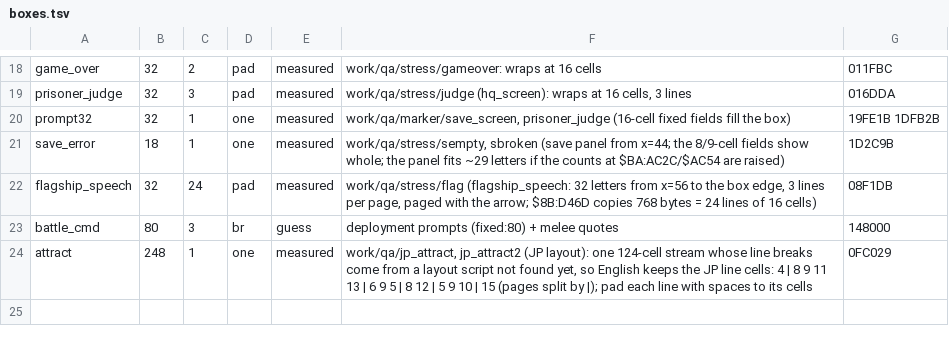
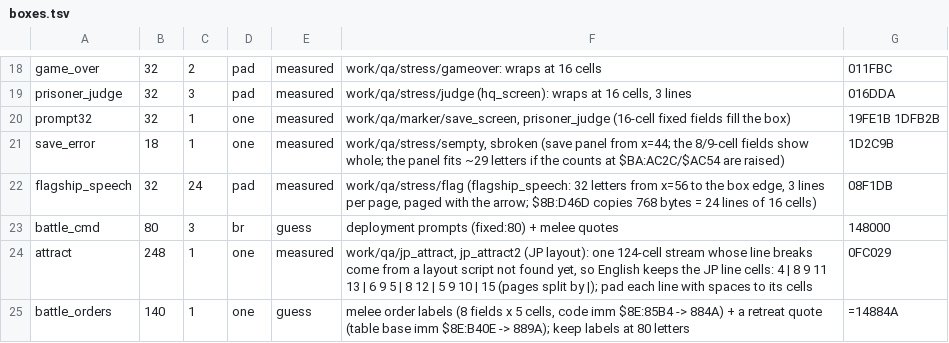
Before and after one commit to minhnhattonthat/ginga-sengoku-gunyuuden-rai-en, a TSV file: data/boxes.tsv, drawn as a sheet; only a part is shown, gaps mark what is left out.

```diff
--- a/data/boxes.tsv
+++ b/data/boxes.tsv
@@ -24 +24,2 @@ battle_cmd	80	3	br	guess	deployment prompts (fixed:80) + melee quotes	148000
 attract	248	1	one	measured	work/qa/jp_attract, jp_attract2 (JP layout): one 124-cell stream whose line breaks come from a layout script not found yet, so English keeps the JP line cells: 4 | 8 9 11 13 | 6 9 5 | 8 12 | 5 9 10 | 15 (pages split by |); pad each line with spaces to its cells	0FC029
+battle_orders	140	1	one	guess	melee order labels (8 fields x 5 cells, code imm $8E:85B4 -> 884A) + a retreat quote (table base imm $8E:B40E -> 889A); keep labels at 80 letters	=14884A
```
Also changed, not shown: 7 other files.
